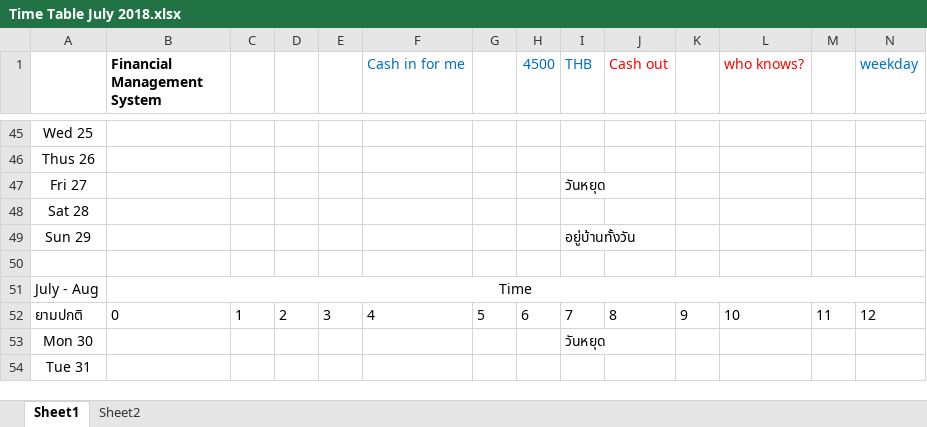
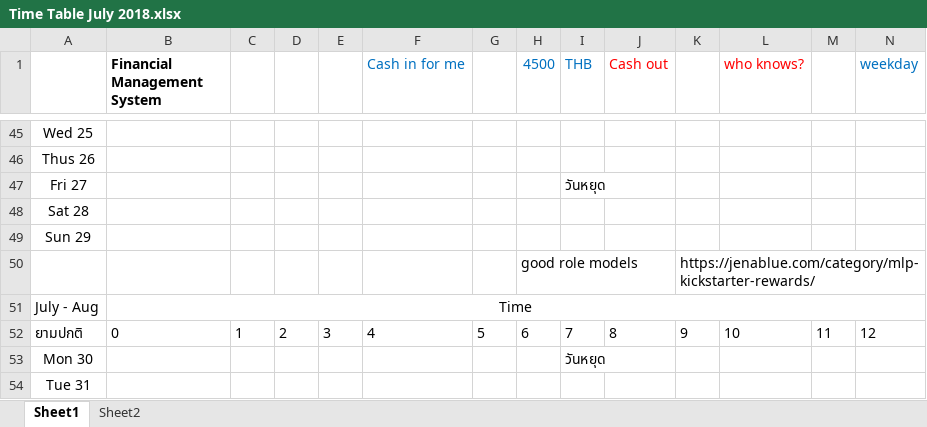
Before and after one commit to jzrlza/ritualNgratitude, an Excel workbook: Time Table July 2018.xlsx, sheet Sheet1, drawn as a sheet; only a part is shown, gaps mark what is left out; values as stored, in another font and other column widths than the file's, no borders; charts and pictures not drawn; rows hold the shown columns only; the diff names each change by its address in the sheet, - before the commit and + after, or states it on an @@ line.

```diff
--- a/Time Table July 2018.xlsx (sheet Sheet1)
+++ b/Time Table July 2018.xlsx (sheet Sheet1)
-I49 (THB): อยู่บ้านทั้งวัน
+I49 (THB): (empty)
-row 50: (empty)
+row 50:  |  |  |  |  |  |  | good role models |  |  | https://jenablue.com/category/mlp-kickstarter-rewards/
```
Also changed, not shown: charts or pictures, 1 other file.
